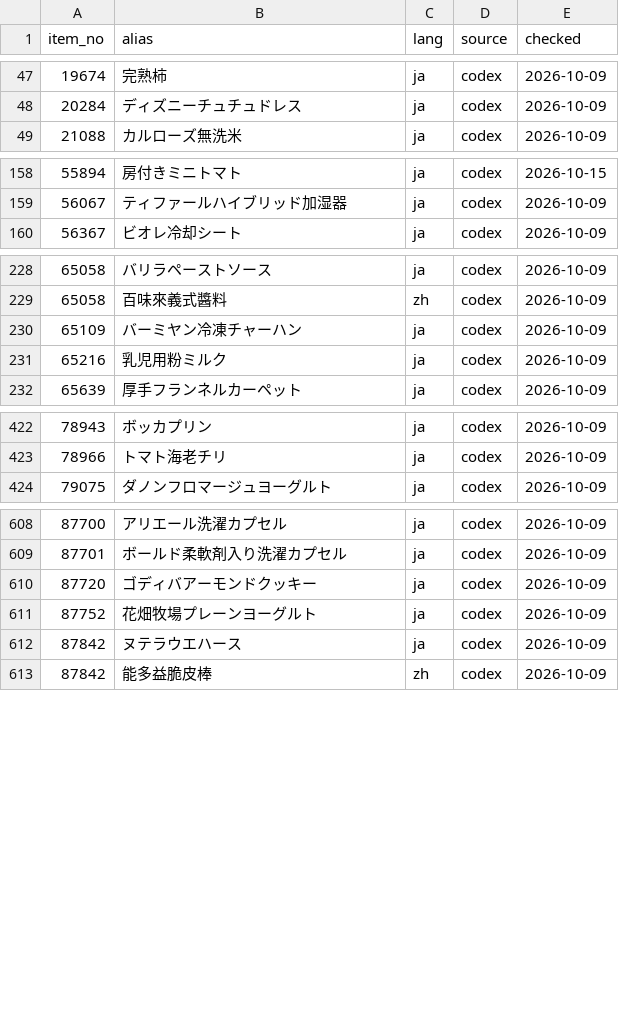
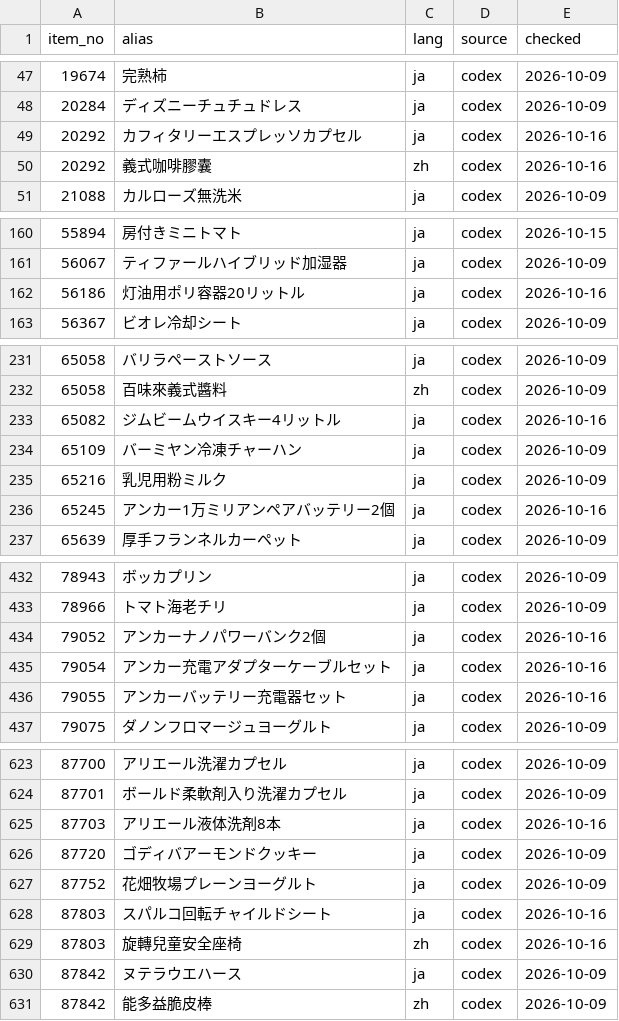
Before and after one commit to iPliny/costco-price-jp, a CSV file: data/search_aliases.csv, drawn as a sheet; only a part is shown, gaps mark what is left out; the diff covers the shown part only; the diff names each change by its address in the sheet, - before the commit and + after, or states it on an @@ line.

```diff
--- a/data/search_aliases.csv
+++ b/data/search_aliases.csv
+row 49: 20292 | カフィタリーエスプレッソカプセル | ja | codex | 2026-10-16
+row 50: 20292 | 義式咖啡膠囊 | zh | codex | 2026-10-16
+row 162: 56186 | 灯油用ポリ容器20リットル | ja | codex | 2026-10-16
+row 233: 65082 | ジムビームウイスキー4リットル | ja | codex | 2026-10-16
+row 236: 65245 | アンカー1万ミリアンペアバッテリー2個 | ja | codex | 2026-10-16
+row 434: 79052 | アンカーナノパワーバンク2個 | ja | codex | 2026-10-16
+row 435: 79054 | アンカー充電アダプターケーブルセット | ja | codex | 2026-10-16
+row 436: 79055 | アンカーバッテリー充電器セット | ja | codex | 2026-10-16
+row 625: 87703 | アリエール液体洗剤8本 | ja | codex | 2026-10-16
+row 628: 87803 | スパルコ回転チャイルドシート | ja | codex | 2026-10-16
+row 629: 87803 | 旋轉兒童安全座椅 | zh | codex | 2026-10-16
```
Also changed, not shown: 13 added rows elsewhere in this file, data/product_categories.csv, 1 other file.
